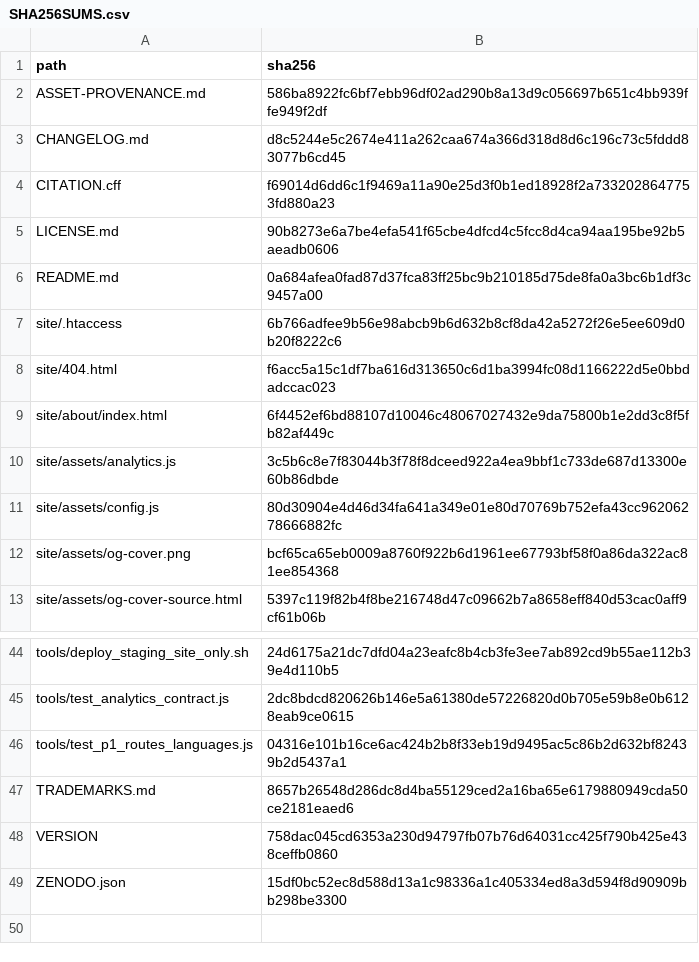
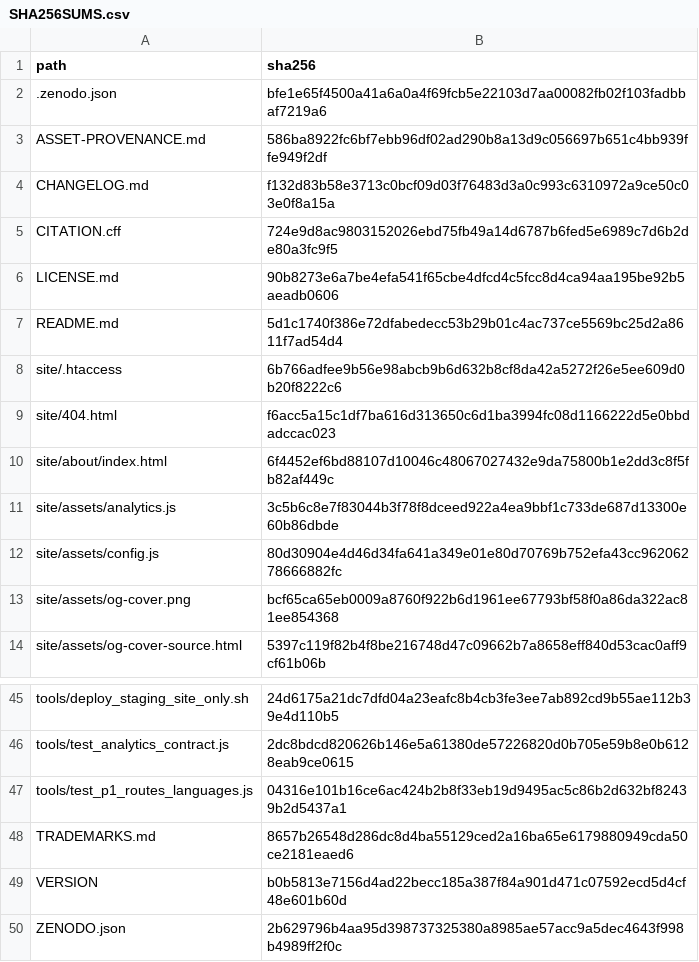
Before and after one commit to Railwayautomatic/Ew2R3-visualization, a CSV file: SHA256SUMS.csv, drawn as a sheet; only a part is shown, gaps mark what is left out.

Commit message:
Add Zenodo DOI and align rc.2 metadata

```diff
--- a/SHA256SUMS.csv
+++ b/SHA256SUMS.csv
@@ -1,7 +1,8 @@
 "path","sha256"
+".zenodo.json","bfe1e65f4500a41a6a0a4f69fcb5e22103d7aa00082fb02f103fadbbaf7219a6"
 "ASSET-PROVENANCE.md","586ba8922fc6bf7ebb96df02ad290b8a13d9c056697b651c4bb939ffe949f2df"
-"CHANGELOG.md","d8c5244e5c2674e411a262caa674a366d318d8d6c196c73c5fddd83077b6cd45"
-"CITATION.cff","f69014d6dd6c1f9469a11a90e25d3f0b1ed18928f2a7332028647753fd880a23"
+"CHANGELOG.md","f132d83b58e3713c0bcf09d03f76483d3a0c993c6310972a9ce50c03e0f8a15a"
+"CITATION.cff","724e9d8ac9803152026ebd75fb49a14d6787b6fed5e6989c7d6b2de80a3fc9f5"
 "LICENSE.md","90b8273e6a7be4efa541f65cbe4dfcd4c5fcc8d4ca94aa195be92b5aeadb0606"
-"README.md","0a684afea0fad87d37fca83ff25bc9b210185d75de8fa0a3bc6b1df3c9457a00"
+"README.md","5d1c1740f386e72dfabedecc53b29b01c4ac737ce5569bc25d2a8611f7ad54d4"
 "site/.htaccess","6b766adfee9b56e98abcb9b6d632b8cf8da42a5272f26e5ee609d0b20f8222c6"
@@ -47,3 +48,3 @@
 "TRADEMARKS.md","8657b26548d286dc8d4ba55129ced2a16ba65e6179880949cda50ce2181eaed6"
-"VERSION","758dac045cd6353a230d94797fb07b76d64031cc425f790b425e438ceffb0860"
-"ZENODO.json","15df0bc52ec8d588d13a1c98336a1c405334ed8a3d594f8d90909bb298be3300"
+"VERSION","b0b5813e7156d4ad22becc185a387f84a901d471c07592ecd5d4cf48e601b60d"
+"ZENODO.json","2b629796b4aa95d398737325380a8985ae57acc9a5dec4643f998b4989ff2f0c"
```
Also changed, not shown: 5 other files.
